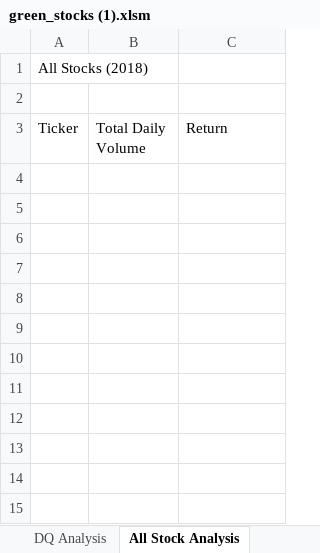
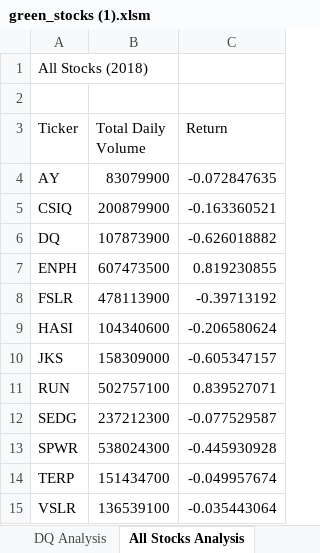
Before and after one commit to Jpalalia92/stock-analysis, an Excel workbook: green_stocks (1).xlsm, sheet All Stocks Analysis, drawn as a sheet; values as stored, in another font and other column widths than the file's, no borders; the diff names each change by its address in the sheet, - before the commit and + after, or states it on an @@ line.

Commit message:
Reuse Code

```diff
--- a/green_stocks (1).xlsm (sheet All Stocks Analysis)
+++ b/green_stocks (1).xlsm (sheet All Stocks Analysis)
-sheet tab: All Stock Analysis
+sheet tab: All Stocks Analysis
+row 4: AY | 83079900 | -0.072847635
+row 5: CSIQ | 200879900 | -0.163360521
+row 6: DQ | 107873900 | -0.626018882
+row 7: ENPH | 607473500 | 0.819230855
+row 8: FSLR | 478113900 | -0.39713192
+row 9: HASI | 104340600 | -0.206580624
+row 10: JKS | 158309000 | -0.605347157
+row 11: RUN | 502757100 | 0.839527071
+row 12: SEDG | 237212300 | -0.077529587
+row 13: SPWR | 538024300 | -0.445930928
+row 14: TERP | 151434700 | -0.049957674
+row 15: VSLR | 136539100 | -0.035443064
```
